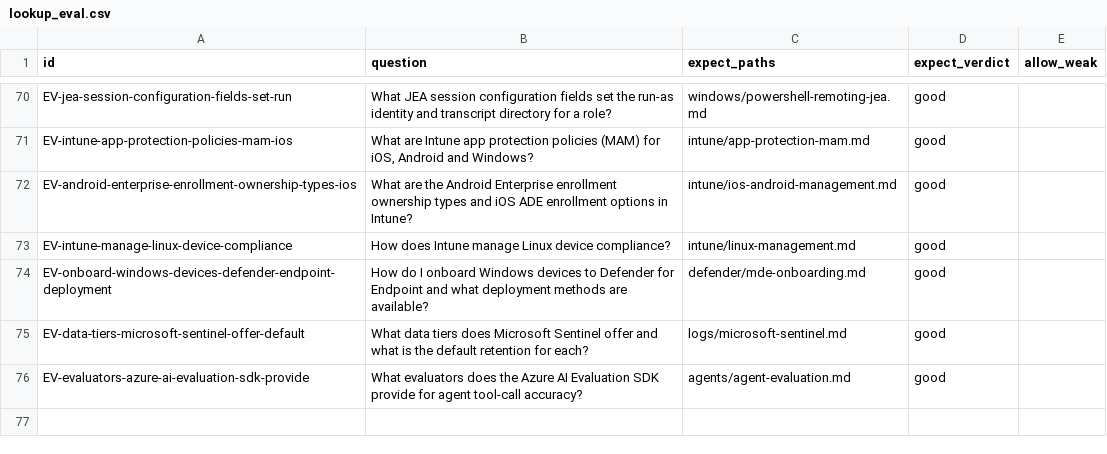
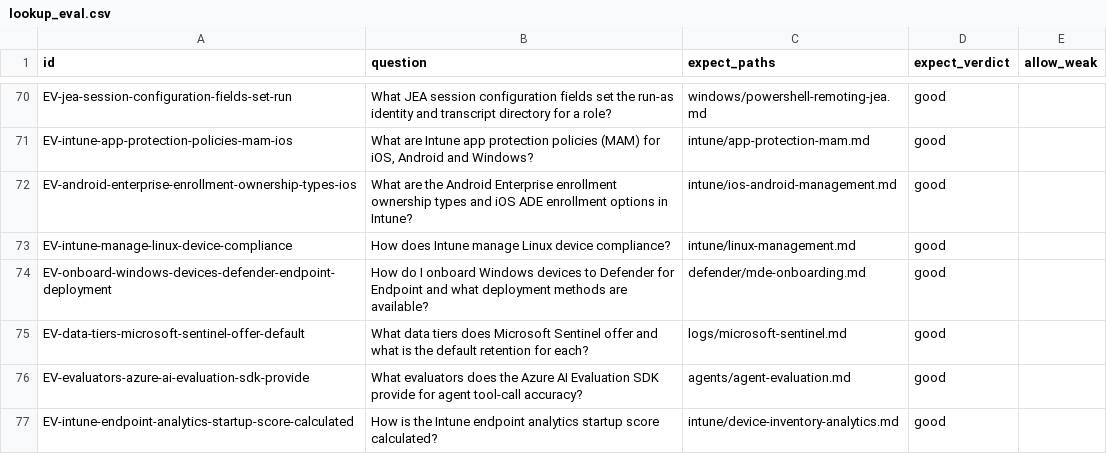
Before and after one commit to mikkielt/it-ops-kb, a CSV file: _tools/lookup_eval.csv, drawn as a sheet; only a part is shown, gaps mark what is left out.

```diff
--- a/_tools/lookup_eval.csv
+++ b/_tools/lookup_eval.csv
@@ -76 +76,2 @@ EV-data-tiers-microsoft-sentinel-offer-default,What data tiers does Microsoft Se
 EV-evaluators-azure-ai-evaluation-sdk-provide,What evaluators does the Azure AI Evaluation SDK provide for agent tool-call accuracy?,agents/agent-evaluation.md,good,
+EV-intune-endpoint-analytics-startup-score-calculated,How is the Intune endpoint analytics startup score calculated?,intune/device-inventory-analytics.md,good,
```
Also changed, not shown: _coverage.csv, _sources.csv, 5 other files.
